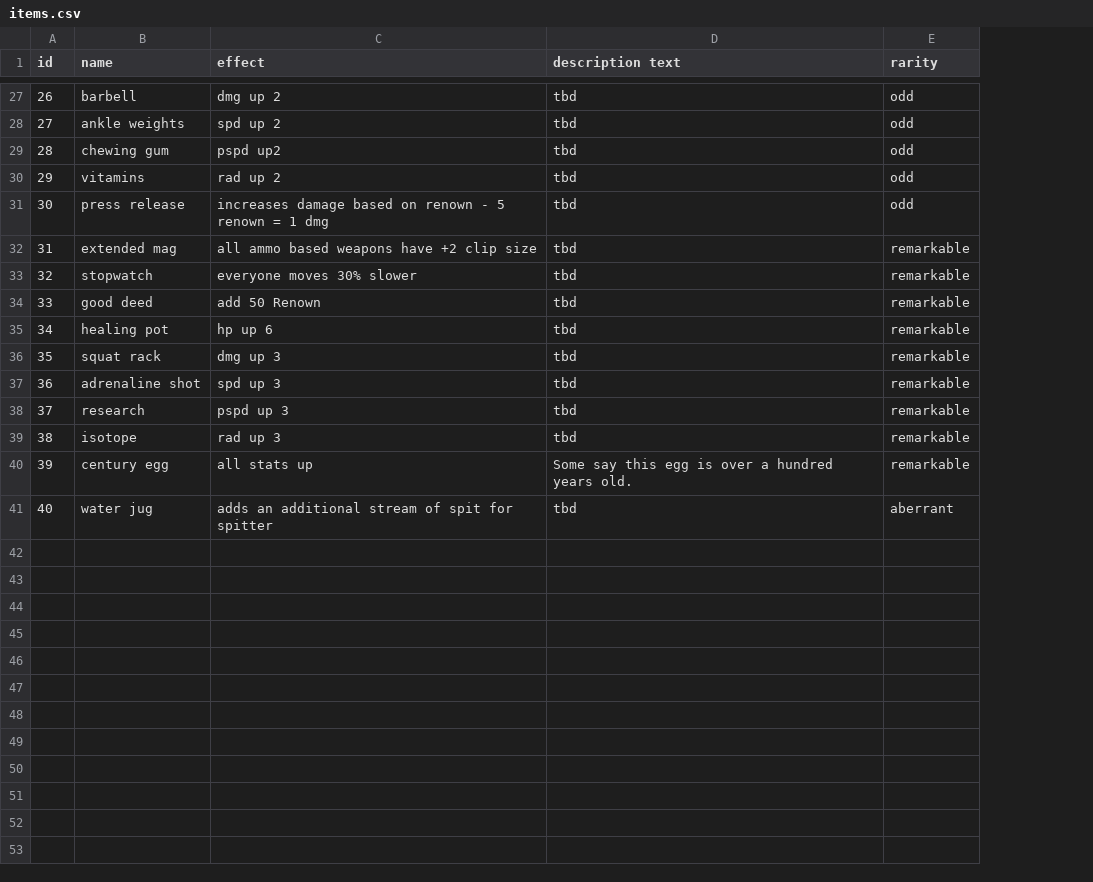
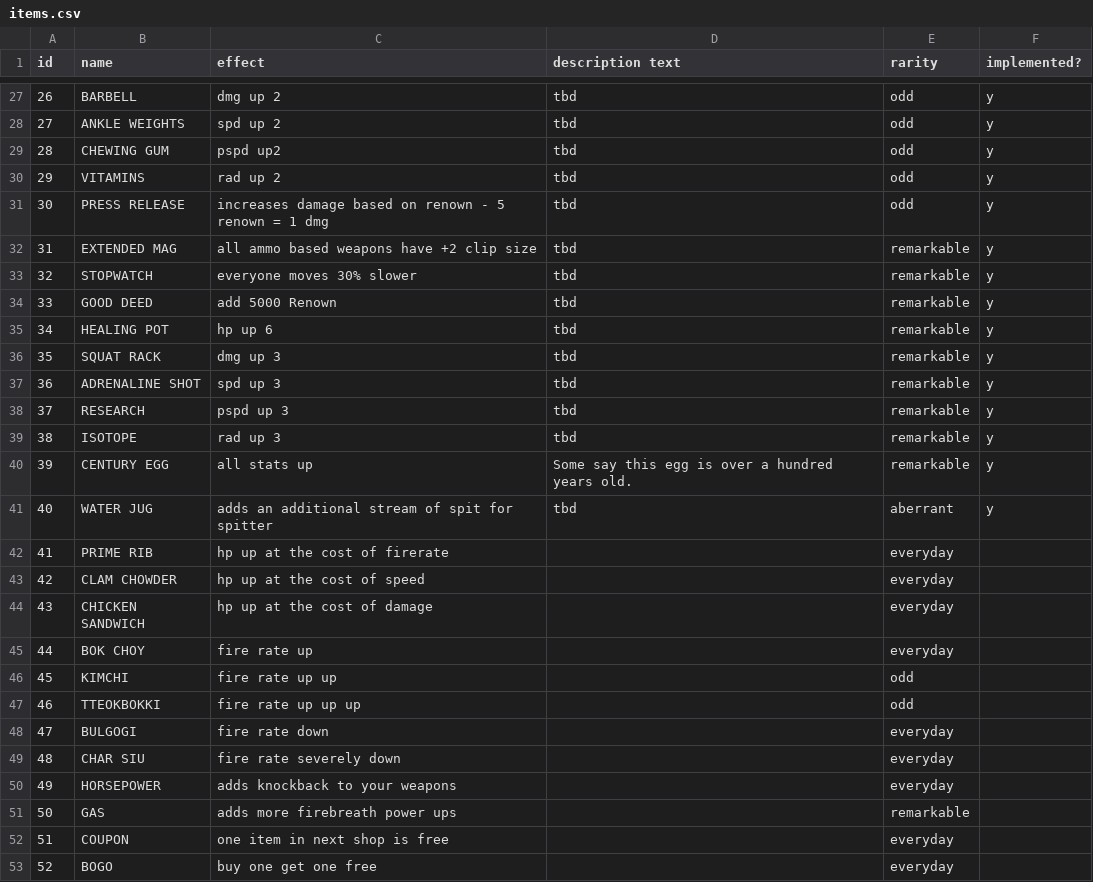
Before and after one commit to jonathanyuen/You-Cannot-Remain, a CSV file: items.csv, drawn as a sheet; only a part is shown, gaps mark what is left out; the diff covers the shown part only; the diff names each change by its address in the sheet, - before the commit and + after, or states it on an @@ line.

Commit message:
in the middle of new item implementation! up to 62

```diff
--- a/items.csv
+++ b/items.csv
+column F (implemented?), rows 27-41: all y
-B27 (name): barbell
+B27 (name): BARBELL
-B28 (name): ankle weights
+B28 (name): ANKLE WEIGHTS
-B29 (name): chewing gum
+B29 (name): CHEWING GUM
-B30 (name): vitamins
+B30 (name): VITAMINS
-B31 (name): press release
+B31 (name): PRESS RELEASE
-B32 (name): extended mag
+B32 (name): EXTENDED MAG
-B33 (name): stopwatch
+B33 (name): STOPWATCH
-B34 (name): good deed
+B34 (name): GOOD DEED
-C34 (effect): add 50 Renown
+C34 (effect): add 5000 Renown
-B35 (name): healing pot
+B35 (name): HEALING POT
-B36 (name): squat rack
+B36 (name): SQUAT RACK
-B37 (name): adrenaline shot
+B37 (name): ADRENALINE SHOT
-B38 (name): research
+B38 (name): RESEARCH
-B39 (name): isotope
+B39 (name): ISOTOPE
-B40 (name): century egg
+B40 (name): CENTURY EGG
-B41 (name): water jug
+B41 (name): WATER JUG
+row 42: 41 | PRIME RIB | hp up at the cost of firerate |  | everyday
+row 43: 42 | CLAM CHOWDER | hp up at the cost of speed |  | everyday
+row 44: 43 | CHICKEN SANDWICH | hp up at the cost of damage |  | everyday
+row 45: 44 | BOK CHOY | fire rate up |  | everyday
+row 46: 45 | KIMCHI | fire rate up up |  | odd
+row 47: 46 | TTEOKBOKKI | fire rate up up up |  | odd
+row 48: 47 | BULGOGI | fire rate down |  | everyday
+row 49: 48 | CHAR SIU | fire rate severely down |  | everyday
+row 50: 49 | HORSEPOWER | adds knockback to your weapons |  | everyday
+row 51: 50 | GAS | adds more firebreath power ups |  | remarkable
+row 52: 51 | COUPON | one item in next shop is free |  | everyday
+row 53: 52 | BOGO | buy one get one free |  | everyday
```
Also changed, not shown: 18 added rows and 31 edited cells elsewhere in this file, 6 other files.
